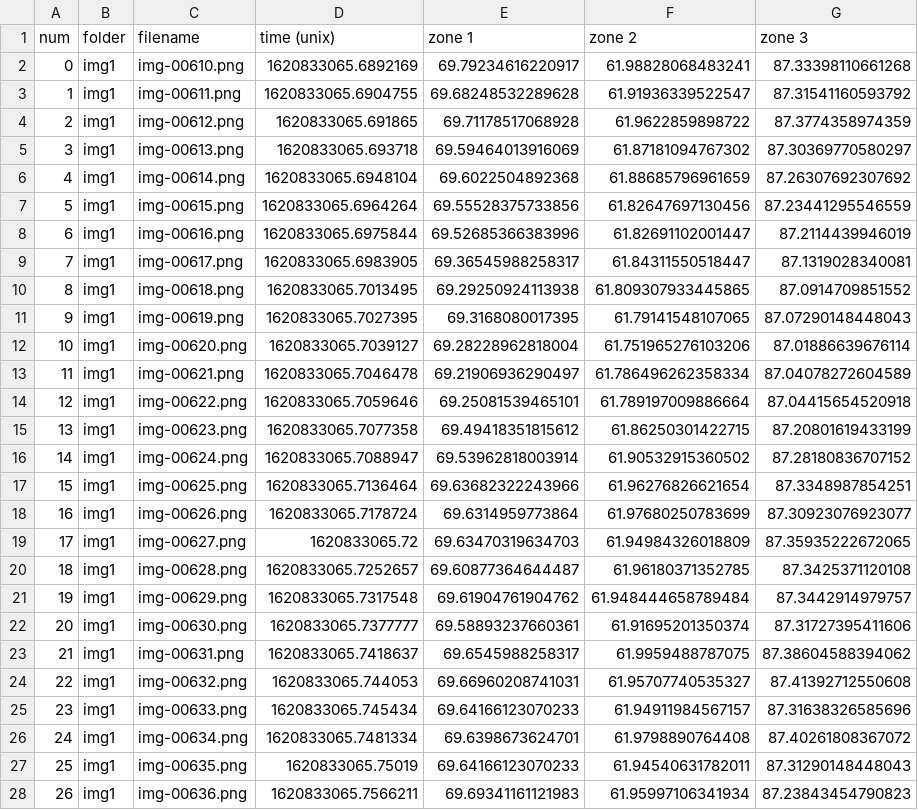
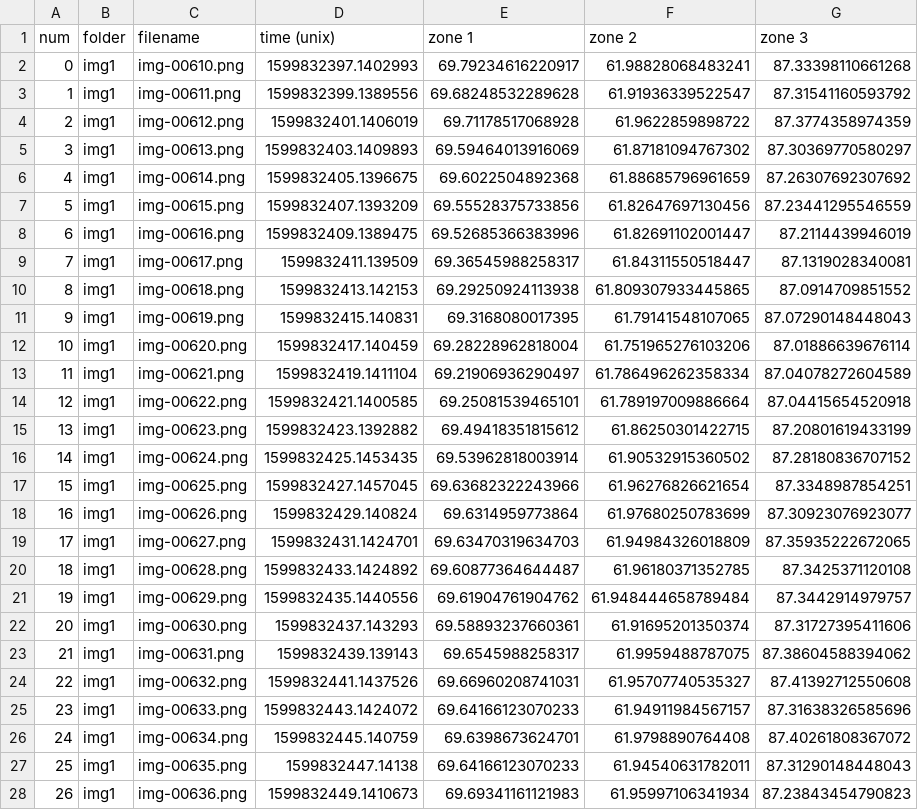
Before and after one commit to ovinc/imgseries, a TSV file: data/Img_GreyLevel.tsv, drawn as a sheet; only a part is shown; the diff covers the shown part only.

```diff
--- a/data/Img_GreyLevel.tsv
+++ b/data/Img_GreyLevel.tsv
@@ -1,28 +1,28 @@
 num	folder	filename	time (unix)	zone 1	zone 2	zone 3
-0	img1	img-00610.png	1620833065.6892169	69.79234616220917	61.98828068483241	87.33398110661268
-1	img1	img-00611.png	1620833065.6904755	69.68248532289628	61.91936339522547	87.31541160593792
-2	img1	img-00612.png	1620833065.691865	69.71178517068928	61.9622859898722	87.3774358974359
-3	img1	img-00613.png	1620833065.693718	69.59464013916069	61.87181094767302	87.30369770580297
-4	img1	img-00614.png	1620833065.6948104	69.6022504892368	61.88685796961659	87.26307692307692
-5	img1	img-00615.png	1620833065.6964264	69.55528375733856	61.82647697130456	87.23441295546559
-6	img1	img-00616.png	1620833065.6975844	69.52685366383996	61.82691102001447	87.2114439946019
-7	img1	img-00617.png	1620833065.6983905	69.36545988258317	61.84311550518447	87.1319028340081
-8	img1	img-00618.png	1620833065.7013495	69.29250924113938	61.809307933445865	87.0914709851552
-9	img1	img-00619.png	1620833065.7027395	69.3168080017395	61.79141548107065	87.07290148448043
-10	img1	img-00620.png	1620833065.7039127	69.28228962818004	61.751965276103206	87.01886639676114
-11	img1	img-00621.png	1620833065.7046478	69.21906936290497	61.786496262358334	87.04078272604589
-12	img1	img-00622.png	1620833065.7059646	69.25081539465101	61.789197009886664	87.04415654520918
-13	img1	img-00623.png	1620833065.7077358	69.49418351815612	61.86250301422715	87.20801619433199
-14	img1	img-00624.png	1620833065.7088947	69.53962818003914	61.90532915360502	87.28180836707152
-15	img1	img-00625.png	1620833065.7136464	69.63682322243966	61.96276826621654	87.3348987854251
-16	img1	img-00626.png	1620833065.7178724	69.6314959773864	61.97680250783699	87.30923076923077
-17	img1	img-00627.png	1620833065.72	69.63470319634703	61.94984326018809	87.35935222672065
-18	img1	img-00628.png	1620833065.7252657	69.60877364644487	61.96180371352785	87.3425371120108
-19	img1	img-00629.png	1620833065.7317548	69.61904761904762	61.948444658789484	87.3442914979757
-20	img1	img-00630.png	1620833065.7377777	69.58893237660361	61.91695201350374	87.31727395411606
-21	img1	img-00631.png	1620833065.7418637	69.6545988258317	61.9959488787075	87.38604588394062
-22	img1	img-00632.png	1620833065.744053	69.66960208741031	61.95707740535327	87.41392712550608
-23	img1	img-00633.png	1620833065.745434	69.64166123070233	61.94911984567157	87.31638326585696
-24	img1	img-00634.png	1620833065.7481334	69.6398673624701	61.9798890764408	87.40261808367072
-25	img1	img-00635.png	1620833065.75019	69.64166123070233	61.94540631782011	87.31290148448043
-26	img1	img-00636.png	1620833065.7566211	69.69341161121983	61.95997106341934	87.23843454790823
+0	img1	img-00610.png	1599832397.1402993	69.79234616220917	61.98828068483241	87.33398110661268
+1	img1	img-00611.png	1599832399.1389556	69.68248532289628	61.91936339522547	87.31541160593792
+2	img1	img-00612.png	1599832401.1406019	69.71178517068928	61.9622859898722	87.3774358974359
+3	img1	img-00613.png	1599832403.1409893	69.59464013916069	61.87181094767302	87.30369770580297
+4	img1	img-00614.png	1599832405.1396675	69.6022504892368	61.88685796961659	87.26307692307692
+5	img1	img-00615.png	1599832407.1393209	69.55528375733856	61.82647697130456	87.23441295546559
+6	img1	img-00616.png	1599832409.1389475	69.52685366383996	61.82691102001447	87.2114439946019
+7	img1	img-00617.png	1599832411.139509	69.36545988258317	61.84311550518447	87.1319028340081
+8	img1	img-00618.png	1599832413.142153	69.29250924113938	61.809307933445865	87.0914709851552
+9	img1	img-00619.png	1599832415.140831	69.3168080017395	61.79141548107065	87.07290148448043
+10	img1	img-00620.png	1599832417.140459	69.28228962818004	61.751965276103206	87.01886639676114
+11	img1	img-00621.png	1599832419.1411104	69.21906936290497	61.786496262358334	87.04078272604589
+12	img1	img-00622.png	1599832421.1400585	69.25081539465101	61.789197009886664	87.04415654520918
+13	img1	img-00623.png	1599832423.1392882	69.49418351815612	61.86250301422715	87.20801619433199
+14	img1	img-00624.png	1599832425.1453435	69.53962818003914	61.90532915360502	87.28180836707152
+15	img1	img-00625.png	1599832427.1457045	69.63682322243966	61.96276826621654	87.3348987854251
+16	img1	img-00626.png	1599832429.140824	69.6314959773864	61.97680250783699	87.30923076923077
+17	img1	img-00627.png	1599832431.1424701	69.63470319634703	61.94984326018809	87.35935222672065
+18	img1	img-00628.png	1599832433.1424892	69.60877364644487	61.96180371352785	87.3425371120108
+19	img1	img-00629.png	1599832435.1440556	69.61904761904762	61.948444658789484	87.3442914979757
+20	img1	img-00630.png	1599832437.143293	69.58893237660361	61.91695201350374	87.31727395411606
+21	img1	img-00631.png	1599832439.139143	69.6545988258317	61.9959488787075	87.38604588394062
+22	img1	img-00632.png	1599832441.1437526	69.66960208741031	61.95707740535327	87.41392712550608
+23	img1	img-00633.png	1599832443.1424072	69.64166123070233	61.94911984567157	87.31638326585696
+24	img1	img-00634.png	1599832445.140759	69.6398673624701	61.9798890764408	87.40261808367072
+25	img1	img-00635.png	1599832447.14138	69.64166123070233	61.94540631782011	87.31290148448043
+26	img1	img-00636.png	1599832449.1410673	69.69341161121983	61.95997106341934	87.23843454790823
```
Also changed, not shown: 23 edited cells elsewhere in this file, data/Img_ContourTracking.tsv, 9 other files.
